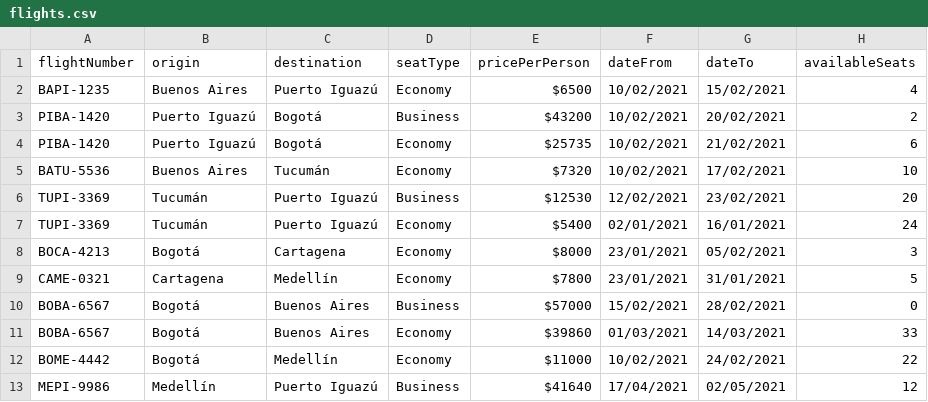
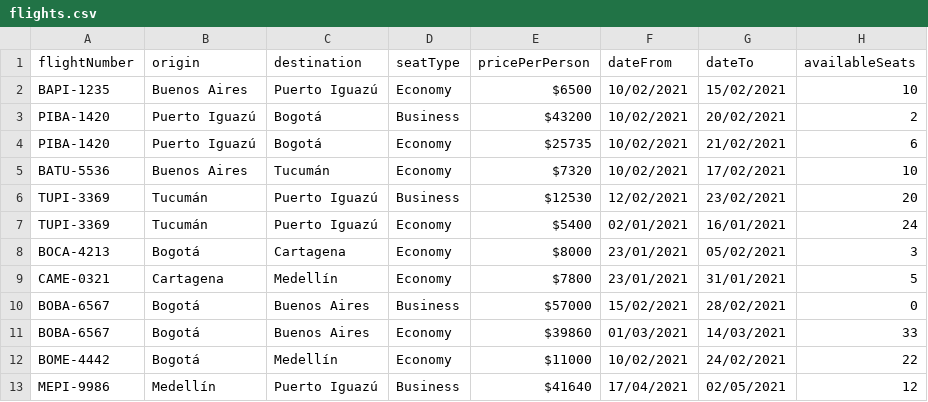
Before and after one commit to ca-jimenez/desafioQuality, a CSV file: src/main/resources/flights.csv, drawn as a sheet.

Commit message:
Update flights.csv

```diff
--- a/src/main/resources/flights.csv
+++ b/src/main/resources/flights.csv
@@ -1,3 +1,3 @@
 flightNumber,origin,destination,seatType,pricePerPerson,dateFrom,dateTo,availableSeats
-BAPI-1235,Buenos Aires,Puerto Iguazú,Economy,$6500,10/02/2021,15/02/2021,4
+BAPI-1235,Buenos Aires,Puerto Iguazú,Economy,$6500,10/02/2021,15/02/2021,10
 PIBA-1420,Puerto Iguazú,Bogotá,Business,$43200,10/02/2021,20/02/2021,2
```
